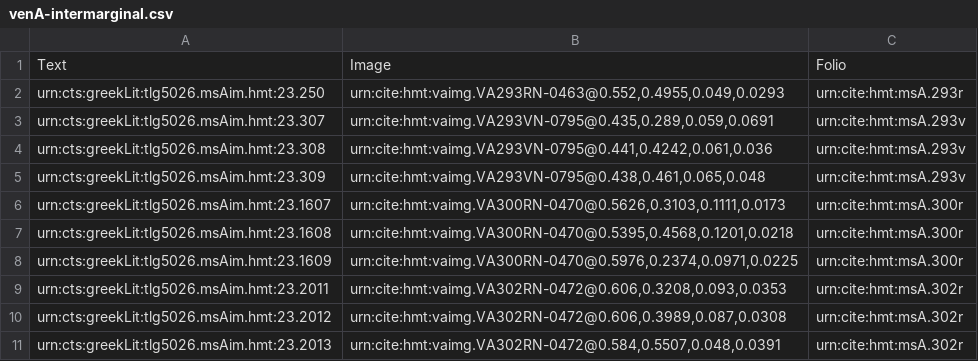
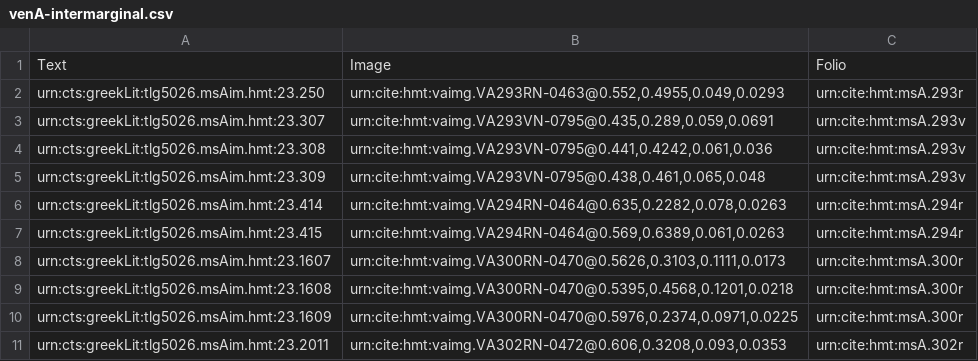
Before and after one commit to hmteditors/uwash, a CSV file: collections/venA-intermarginal.csv, drawn as a sheet; only a part is shown; the shorter side is filled out with more unchanged rows; the diff names each change by its address in the sheet, - before the commit and + after, or states it on an @@ line.

Commit message:
Update venA-intermarginal.csv

```diff
--- a/collections/venA-intermarginal.csv
+++ b/collections/venA-intermarginal.csv
+row 6: urn:cts:greekLit:tlg5026.msAim.hmt:23.414 | urn:cite:hmt:vaimg.VA294RN-0464@0.635,0.2282,0.078,0.0263 | urn:cite:hmt:msA.294r
+row 7: urn:cts:greekLit:tlg5026.msAim.hmt:23.415 | urn:cite:hmt:vaimg.VA294RN-0464@0.569,0.6389,0.061,0.0263 | urn:cite:hmt:msA.294r
```
